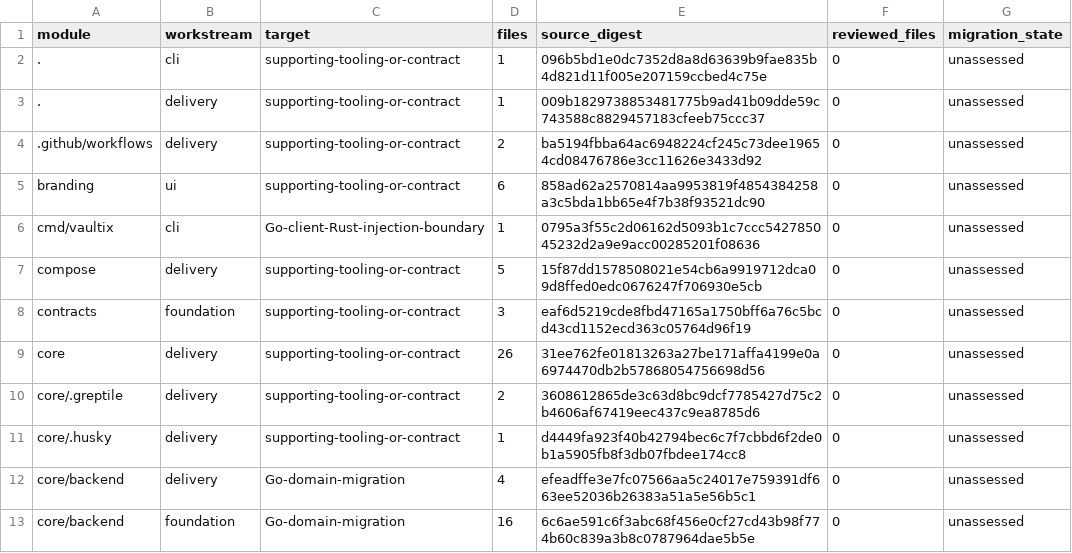
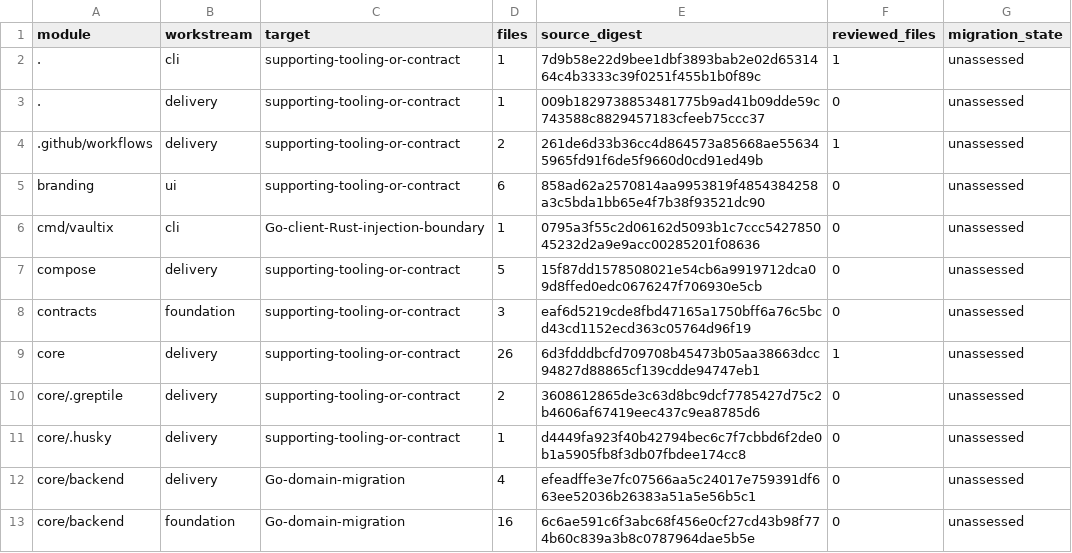
Before and after one commit to shippinAI/vaultix, a TSV file: docs/migration/generated/modules.tsv, drawn as a sheet; only a part is shown; the diff covers the shown part only.

```diff
--- a/docs/migration/generated/modules.tsv
+++ b/docs/migration/generated/modules.tsv
@@ -1,5 +1,5 @@
 module	workstream	target	files	source_digest	reviewed_files	migration_state
-.	cli	supporting-tooling-or-contract	1	096b5bd1e0dc7352d8a8d63639b9fae835b4d821d11f005e207159ccbed4c75e	0	unassessed
+.	cli	supporting-tooling-or-contract	1	7d9b58e22d9bee1dbf3893bab2e02d6531464c4b3333c39f0251f455b1b0f89c	1	unassessed
 .	delivery	supporting-tooling-or-contract	1	009b1829738853481775b9ad41b09dde59c743588c8829457183cfeeb75ccc37	0	unassessed
-.github/workflows	delivery	supporting-tooling-or-contract	2	ba5194fbba64ac6948224cf245c73dee19654cd08476786e3cc11626e3433d92	0	unassessed
+.github/workflows	delivery	supporting-tooling-or-contract	2	261de6d33b36cc4d864573a85668ae556345965fd91f6de5f9660d0cd91ed49b	1	unassessed
 branding	ui	supporting-tooling-or-contract	6	858ad62a2570814aa9953819f4854384258a3c5bda1bb65e4f7b38f93521dc90	0	unassessed
@@ -8,3 +8,3 @@ compose	delivery	supporting-tooling-or-contract	5	15f87dd1578508021e54cb6a991971
 contracts	foundation	supporting-tooling-or-contract	3	eaf6d5219cde8fbd47165a1750bff6a76c5bcd43cd1152ecd363c05764d96f19	0	unassessed
-core	delivery	supporting-tooling-or-contract	26	31ee762fe01813263a27be171affa4199e0a6974470db2b57868054756698d56	0	unassessed
+core	delivery	supporting-tooling-or-contract	26	6d3fdddbcfd709708b45473b05aa38663dcc94827d88865cf139cdde94747eb1	1	unassessed
 core/.greptile	delivery	supporting-tooling-or-contract	2	3608612865de3c63d8bc9dcf7785427d75c2b4606af67419eec437c9ea8785d6	0	unassessed
```
Also changed, not shown: 1 added row and 22 edited cells elsewhere in this file, 33 other files.
